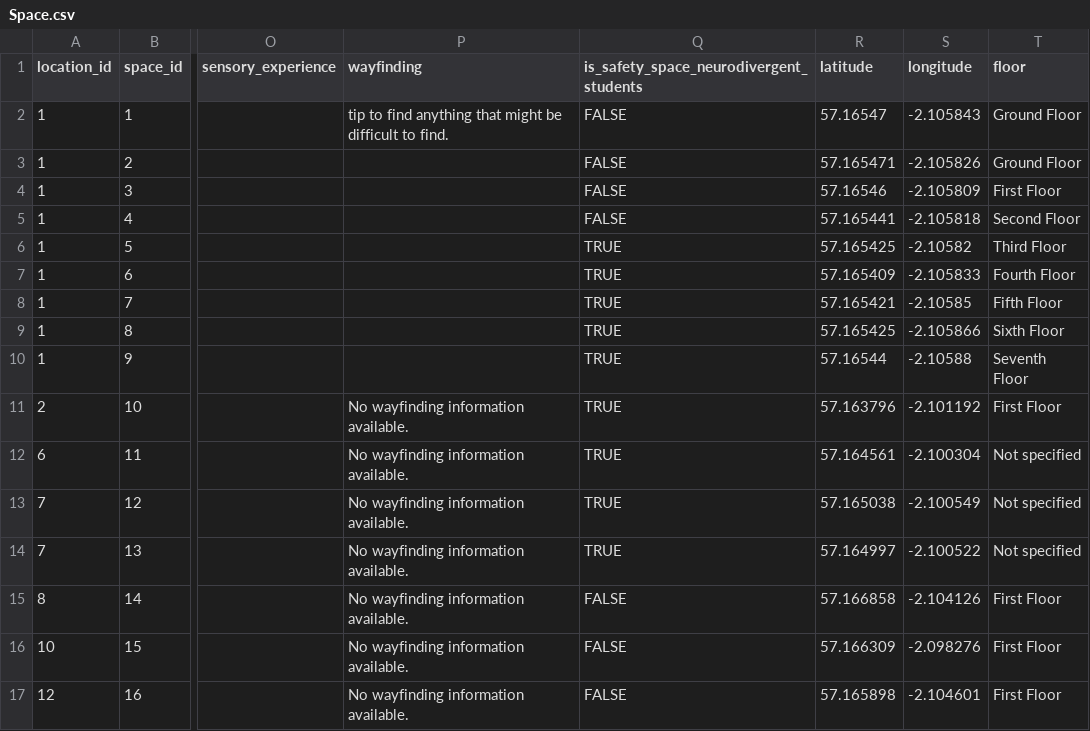
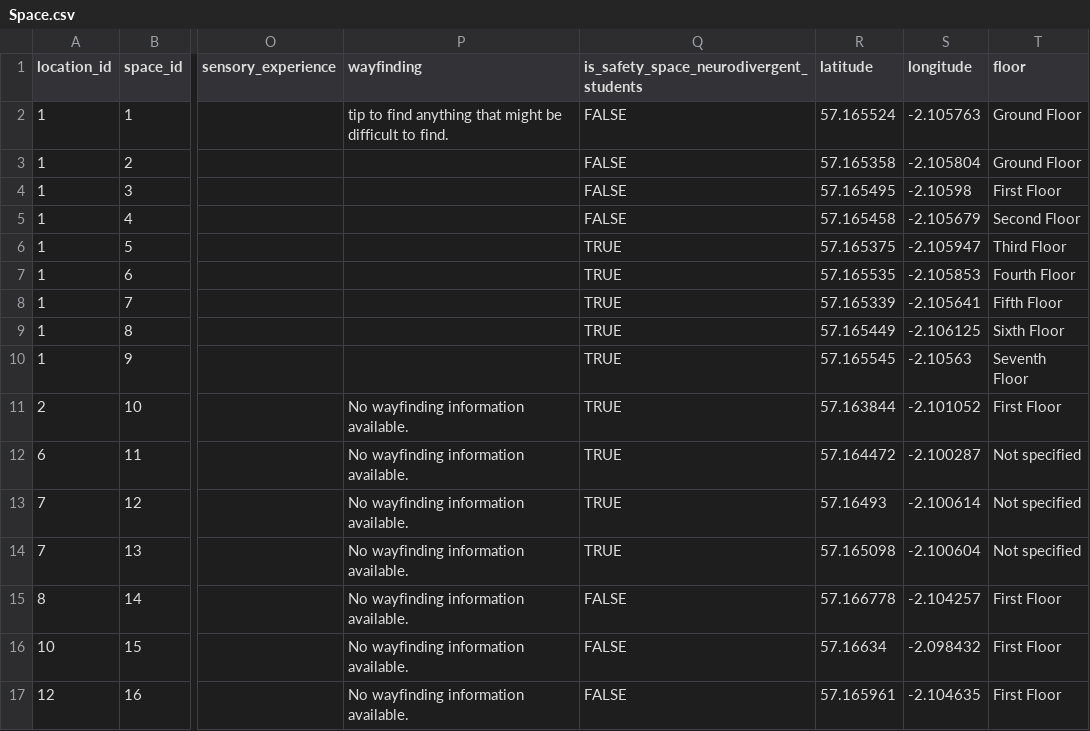
Before and after one commit to TeamBravoUoA/UoASensoryMap, a CSV file: data/Space.csv, drawn as a sheet; only a part is shown, gaps mark what is left out; the diff covers the shown part only; the diff names each change by its address in the sheet, - before the commit and + after, or states it on an @@ line.

Commit message:
Update the space CSV for coordinates, add  missing sensory rating

```diff
--- a/data/Space.csv
+++ b/data/Space.csv
-R2 (latitude): 57.16547
+R2 (latitude): 57.165524
-S2 (longitude): -2.105843
+S2 (longitude): -2.105763
-R3 (latitude): 57.165471
+R3 (latitude): 57.165358
-S3 (longitude): -2.105826
+S3 (longitude): -2.105804
-R4 (latitude): 57.16546
+R4 (latitude): 57.165495
-S4 (longitude): -2.105809
+S4 (longitude): -2.10598
-R5 (latitude): 57.165441
+R5 (latitude): 57.165458
-S5 (longitude): -2.105818
+S5 (longitude): -2.105679
-R6 (latitude): 57.165425
+R6 (latitude): 57.165375
-S6 (longitude): -2.10582
+S6 (longitude): -2.105947
-R7 (latitude): 57.165409
+R7 (latitude): 57.165535
-S7 (longitude): -2.105833
+S7 (longitude): -2.105853
-R8 (latitude): 57.165421
+R8 (latitude): 57.165339
-S8 (longitude): -2.10585
+S8 (longitude): -2.105641
-R9 (latitude): 57.165425
+R9 (latitude): 57.165449
-S9 (longitude): -2.105866
+S9 (longitude): -2.106125
-R10 (latitude): 57.16544
+R10 (latitude): 57.165545
-S10 (longitude): -2.10588
+S10 (longitude): -2.10563
-R11 (latitude): 57.163796
+R11 (latitude): 57.163844
-S11 (longitude): -2.101192
+S11 (longitude): -2.101052
-R12 (latitude): 57.164561
+R12 (latitude): 57.164472
-S12 (longitude): -2.100304
+S12 (longitude): -2.100287
-R13 (latitude): 57.165038
+R13 (latitude): 57.16493
-S13 (longitude): -2.100549
+S13 (longitude): -2.100614
-R14 (latitude): 57.164997
+R14 (latitude): 57.165098
-S14 (longitude): -2.100522
+S14 (longitude): -2.100604
-R15 (latitude): 57.166858
+R15 (latitude): 57.166778
-S15 (longitude): -2.104126
+S15 (longitude): -2.104257
-R16 (latitude): 57.166309
+R16 (latitude): 57.16634
-S16 (longitude): -2.098276
+S16 (longitude): -2.098432
-R17 (latitude): 57.165898
+R17 (latitude): 57.165961
-S17 (longitude): -2.104601
+S17 (longitude): -2.104635
```
Also changed, not shown: 42 edited cells elsewhere in this file, data/SensoryAttributes.csv, 1 other file.
